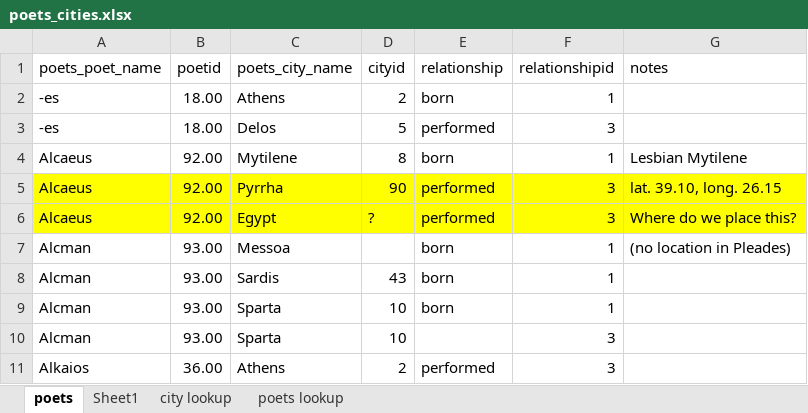
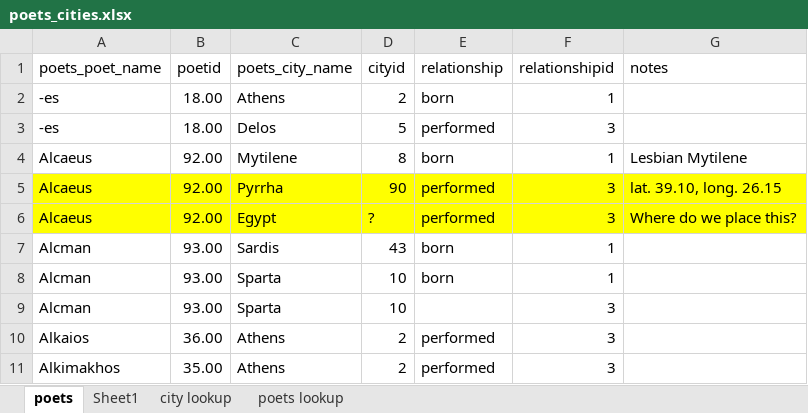
Before and after one commit to sul-cidr/lyricmappingproject.stanford.edu, an Excel workbook: production/data/poets_cities.xlsx, sheet poets, drawn as a sheet; only a part is shown; the shorter side is filled out with more unchanged rows; values as stored, in another font and other column widths than the file's, no borders; the diff names each change by its address in the sheet, - before the commit and + after, or states it on an @@ line.

```diff
--- a/production/data/poets_cities.xlsx (sheet poets)
+++ b/production/data/poets_cities.xlsx (sheet poets)
-row 7: Alcman | 93.00 | Messoa |  | born | 1 | (no location in Pleades)
```
Also changed, not shown: formulas that keep their value, production/data/dates.xlsx, 1 other file.
